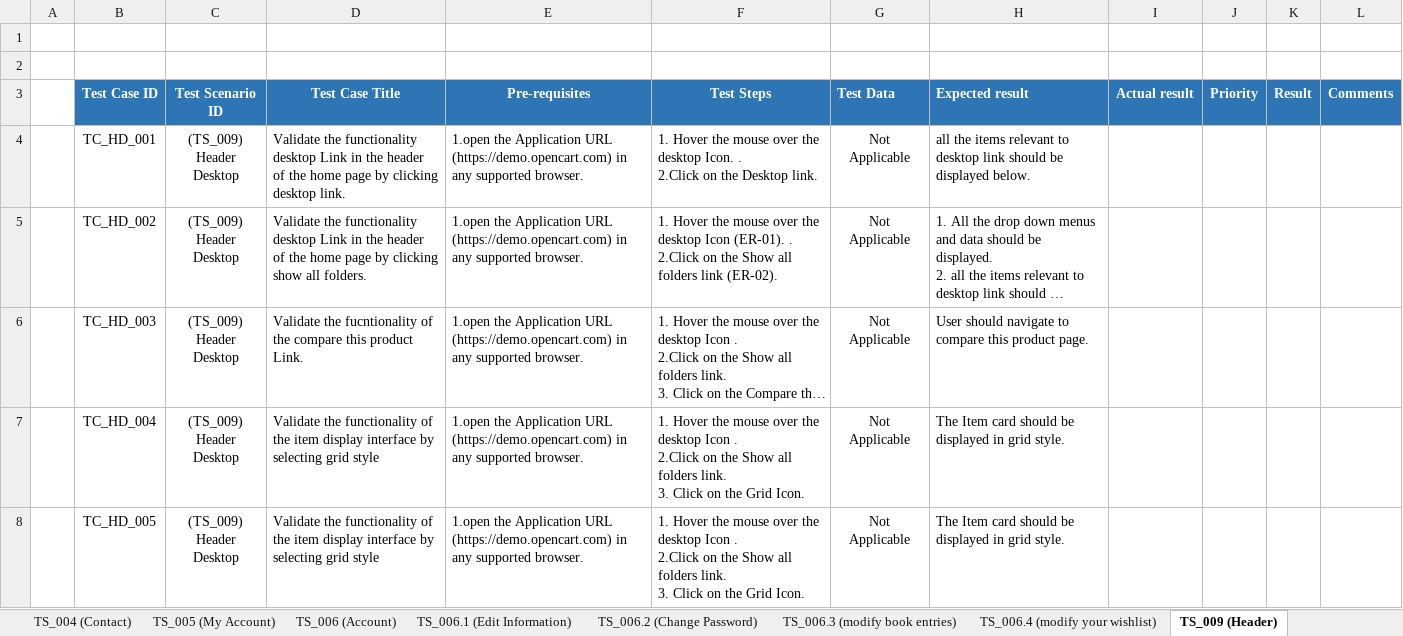
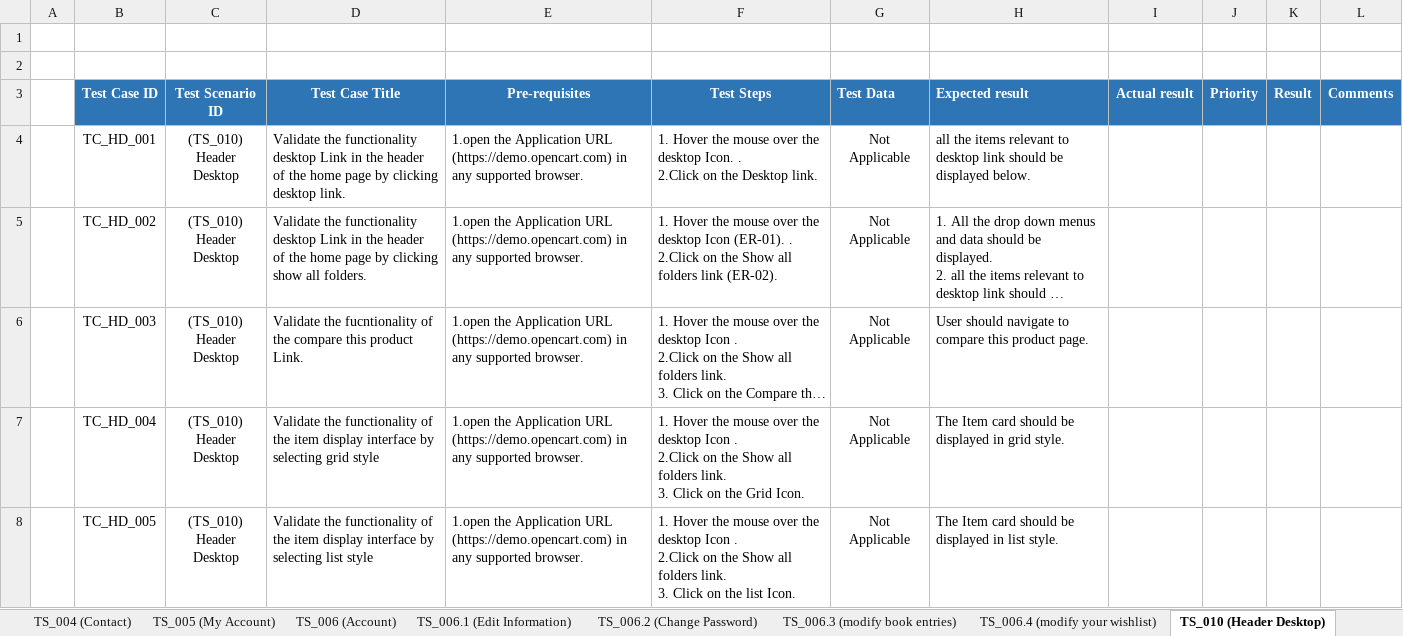
Before and after one commit to hamzaali345/OpenCart-Manual-Test, an Excel workbook: Test Cases.xlsx, sheet TS_010 (Header Desktop), drawn as a sheet; only a part is shown; long unchanged cells end in …; values as stored, in another font and other column widths than the file's, no borders; ↵ is a line break in a cell; the diff covers the shown part only; the diff names each change by its address in the sheet, - before the commit and + after, or states it on an @@ line.

```diff
--- a/Test Cases.xlsx (sheet TS_010 (Header Desktop))
+++ b/Test Cases.xlsx (sheet TS_010 (Header Desktop))
-sheet tab: TS_009 (Header)
+sheet tab: TS_010 (Header Desktop)
-C4:C8 (Test Scenario ID): (TS_009) ↵ Header Desktop
+C4:C8 (Test Scenario ID): (TS_010) ↵ Header Desktop
-D8 (Test Case Title): …by selecting grid style
+D8 (Test Case Title): …by selecting list style
-F8 (Test Steps): …on the Grid Icon.
+F8 (Test Steps): …on the list Icon.
-H8 (Expected result): …displayed in grid style.
+H8 (Expected result): …displayed in list style.
```
Also changed, not shown: 8 added rows, 31 edited cells and cell formats elsewhere in this sheet, sheet TS_002(Login), other sheet tabs.
